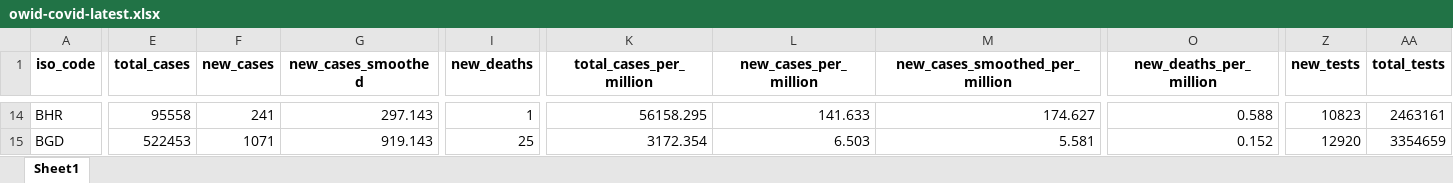
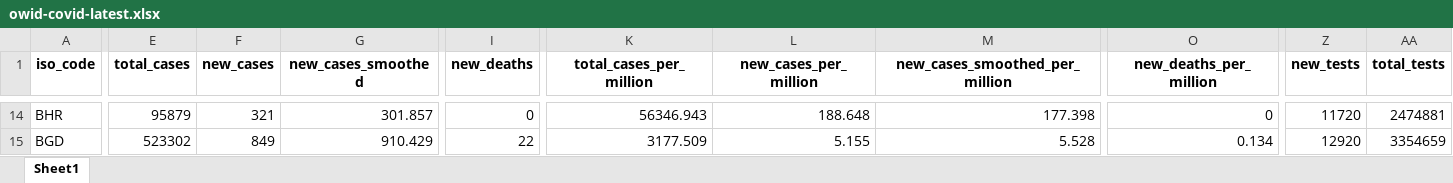
Before and after one commit to owid/covid-19-data, an Excel workbook: public/data/latest/owid-covid-latest.xlsx, sheet Sheet1, drawn as a sheet; only a part is shown, gaps mark what is left out; values as stored, in another font and other column widths than the file's, no borders; the diff covers the shown part only; the diff names each change by its address in the sheet, - before the commit and + after, or states it on an @@ line.

```diff
--- a/public/data/latest/owid-covid-latest.xlsx (sheet Sheet1)
+++ b/public/data/latest/owid-covid-latest.xlsx (sheet Sheet1)
-E14 (total_cases): 95558
+E14 (total_cases): 95879
-F14 (new_cases): 241
+F14 (new_cases): 321
-G14 (new_cases_smoothed): 297.143
+G14 (new_cases_smoothed): 301.857
-I14 (new_deaths): 1
+I14 (new_deaths): 0
-K14 (total_cases_per_million): 56158.295
+K14 (total_cases_per_million): 56346.943
-L14 (new_cases_per_million): 141.633
+L14 (new_cases_per_million): 188.648
-M14 (new_cases_smoothed_per_million): 174.627
+M14 (new_cases_smoothed_per_million): 177.398
-O14 (new_deaths_per_million): 0.588
+O14 (new_deaths_per_million): 0
-Z14 (new_tests): 10823
+Z14 (new_tests): 11720
-AA14 (total_tests): 2463161
+AA14 (total_tests): 2474881
-E15 (total_cases): 522453
+E15 (total_cases): 523302
-F15 (new_cases): 1071
+F15 (new_cases): 849
-G15 (new_cases_smoothed): 919.143
+G15 (new_cases_smoothed): 910.429
-I15 (new_deaths): 25
+I15 (new_deaths): 22
-K15 (total_cases_per_million): 3172.354
+K15 (total_cases_per_million): 3177.509
-L15 (new_cases_per_million): 6.503
+L15 (new_cases_per_million): 5.155
-M15 (new_cases_smoothed_per_million): 5.581
+M15 (new_cases_smoothed_per_million): 5.528
-O15 (new_deaths_per_million): 0.152
+O15 (new_deaths_per_million): 0.134
```
Also changed, not shown: 1904 edited cells elsewhere in this sheet, 25 other files.
